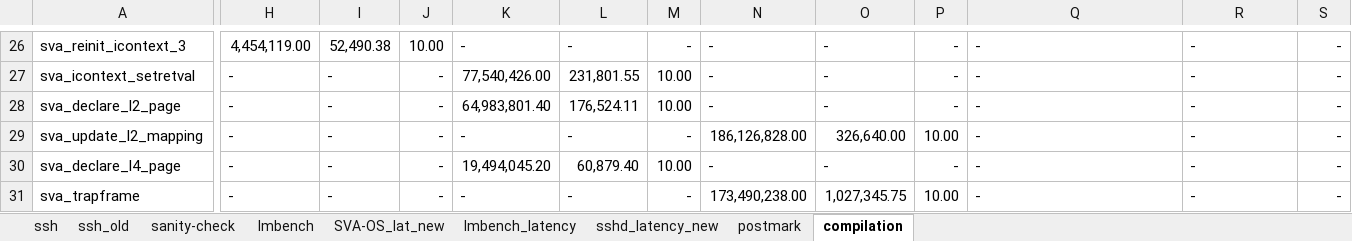
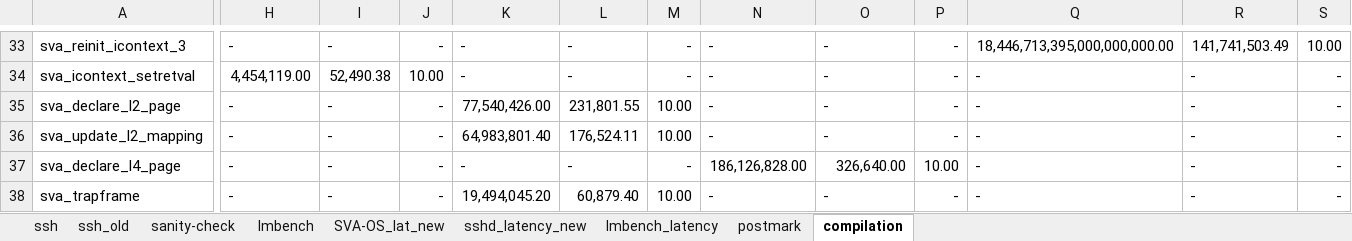
Before and after one commit to XiaowanDong/sva_results, an Excel workbook: vee_16.xlsx, sheet compilation, drawn as a sheet; only a part is shown, gaps mark what is left out; values as stored, in another font and other column widths than the file's, no borders; addresses are those after the commit; the diff covers the shown part only; the diff names each change by its address in the sheet, - before the commit and + after, or states it on an @@ line.

Commit message:
updated results for TLB flushing effect and libc compilation

```diff
--- a/vee_16.xlsx (sheet compilation)
+++ b/vee_16.xlsx (sheet compilation)
@@ sheet tab order changed: ssh | ssh_old | sanity-check | lmbench | SVA-OS_lat_new | sshd_latency_new | lmbench_latency | postmark | compilation @@
-H33: 4,454,119.00
+H33: -
-I33: 52,490.38
+I33: -
-J33: 10.00
+J33: -
-Q33: -
+Q33: 18,446,713,395,000,000,000.00
-R33: -
+R33: 141,741,503.49
-S33: -
+S33: 10.00
-H34: -
+H34: 4,454,119.00
-I34: -
+I34: 52,490.38
-J34: -
+J34: 10.00
-K34: 77,540,426.00
+K34: -
-L34: 231,801.55
+L34: -
-M34: 10.00
+M34: -
-K35: 64,983,801.40
+K35: 77,540,426.00
-L35: 176,524.11
+L35: 231,801.55
-K36: -
+K36: 64,983,801.40
-L36: -
+L36: 176,524.11
-M36: -
+M36: 10.00
-N36: 186,126,828.00
+N36: -
-O36: 326,640.00
+O36: -
-P36: 10.00
+P36: -
-K37: 19,494,045.20
+K37: -
-L37: 60,879.40
+L37: -
-M37: 10.00
+M37: -
-N37: -
+N37: 186,126,828.00
-O37: -
+O37: 326,640.00
-P37: -
+P37: 10.00
-K38: -
+K38: 19,494,045.20
-L38: -
+L38: 60,879.40
-M38: -
+M38: 10.00
-N38: 173,490,238.00
+N38: -
-O38: 1,027,345.75
+O38: -
-P38: 10.00
+P38: -
```
Also changed, not shown: 28 added rows, 5 removed rows, 148 edited cells and cell formats elsewhere in this sheet, sheet lmbench_latency, sheet postmark, formulas that keep their value.
